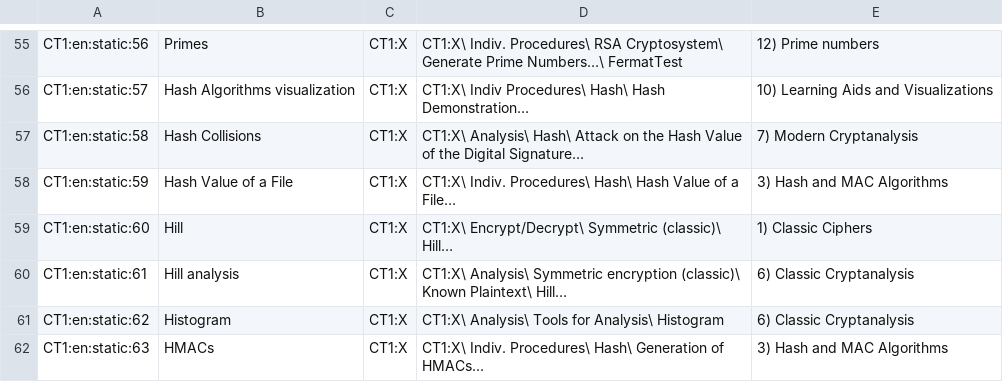
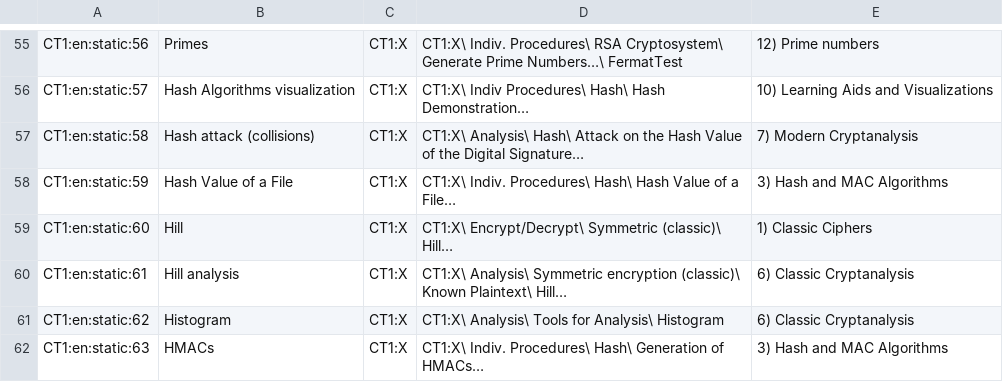
Before and after one commit to simlei/org.cryptool.functionlist, a CSV file: ws-static/data/en/scsv_webdump/ct1.csv, drawn as a sheet; only a part is shown, gaps mark what is left out.

```diff
--- a/ws-static/data/en/scsv_webdump/ct1.csv
+++ b/ws-static/data/en/scsv_webdump/ct1.csv
@@ -56,3 +56,3 @@ CT1:en:static:56;Primes;CT1:X;CT1:X\ Indiv. Procedures\ RSA Cryptosystem\ Genera
 CT1:en:static:57;Hash Algorithms visualization;CT1:X;CT1:X\ Indiv Procedures\ Hash\ Hash Demonstration…;10) Learning Aids and Visualizations
-CT1:en:static:58;Hash Collisions;CT1:X;CT1:X\ Analysis\ Hash\ Attack on the Hash Value of the Digital Signature…;7) Modern Cryptanalysis
+CT1:en:static:58;Hash attack (collisions);CT1:X;CT1:X\ Analysis\ Hash\ Attack on the Hash Value of the Digital Signature…;7) Modern Cryptanalysis
 CT1:en:static:59;Hash Value of a File;CT1:X;CT1:X\ Indiv. Procedures\ Hash\ Hash Value of a File…;3) Hash and MAC Algorithms
```
Also changed, not shown: ws-static/data/en/scsv_webdump/ct2.csv, ws-static/data/en/scsv_webdump/jct.csv, 5 other files.
